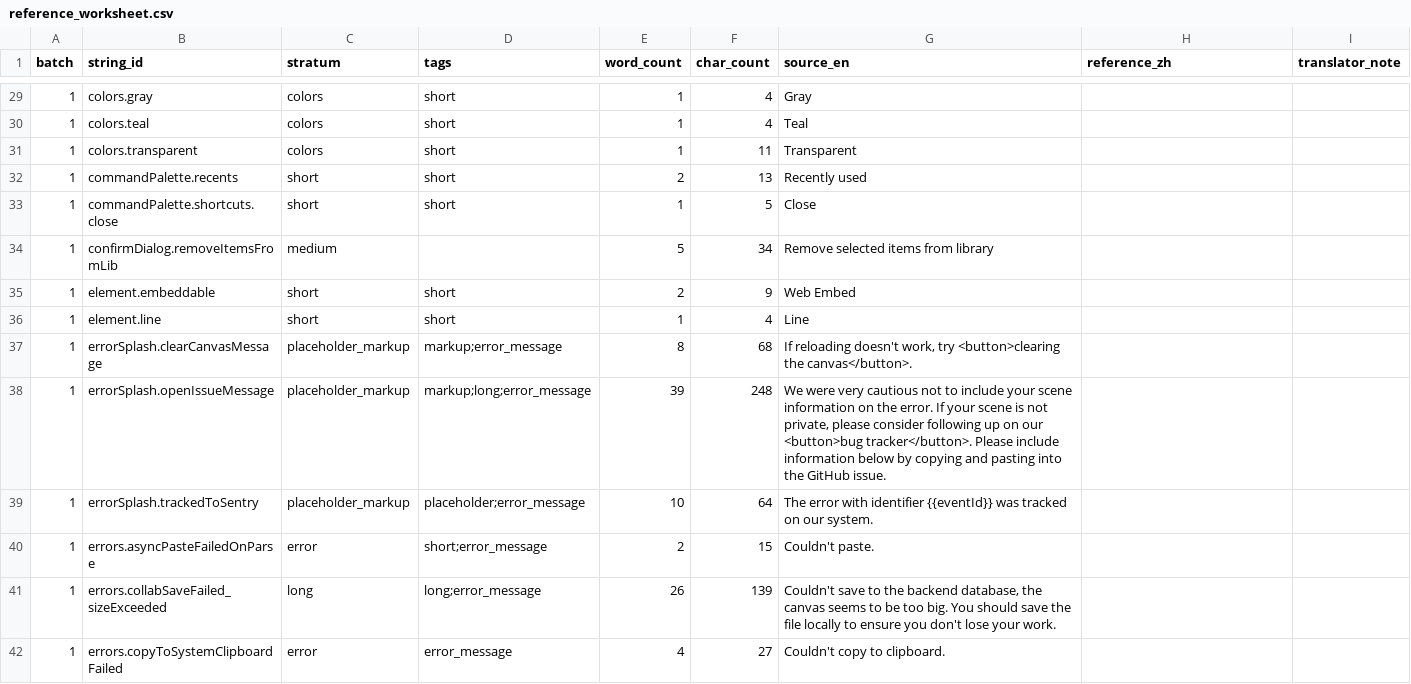
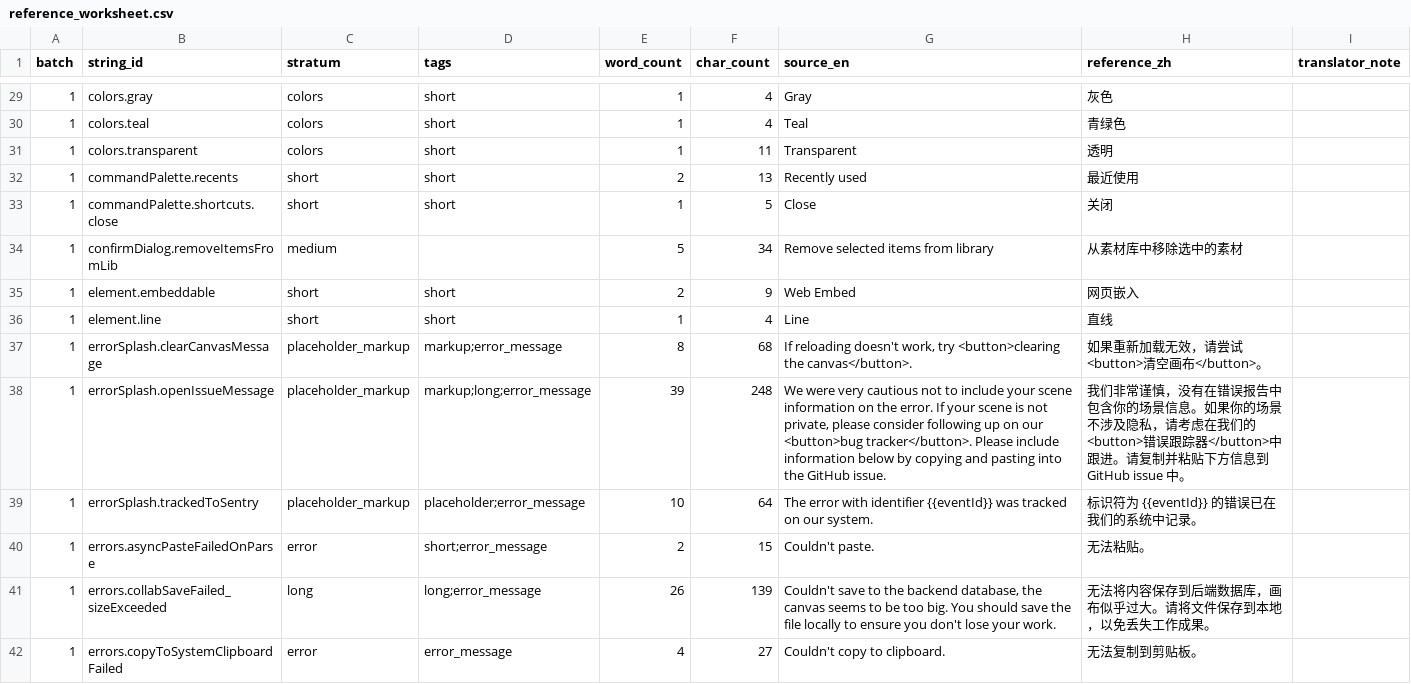
Before and after one commit to ZoeyyFANG/mt-eval-pipeline, a CSV file: data/reference_worksheet.csv, drawn as a sheet; only a part is shown, gaps mark what is left out; the diff covers the shown part only.

```diff
--- a/data/reference_worksheet.csv
+++ b/data/reference_worksheet.csv
@@ -31,14 +33,14 @@
-1,colors.gray,colors,short,1,4,Gray,,
-1,colors.teal,colors,short,1,4,Teal,,
-1,colors.transparent,colors,short,1,11,Transparent,,
-1,commandPalette.recents,short,short,2,13,Recently used,,
-1,commandPalette.shortcuts.close,short,short,1,5,Close,,
-1,confirmDialog.removeItemsFromLib,medium,,5,34,Remove selected items from library,,
-1,element.embeddable,short,short,2,9,Web Embed,,
-1,element.line,short,short,1,4,Line,,
-1,errorSplash.clearCanvasMessage,placeholder_markup,markup;error_message,8,68,"If reloading doesn't work, try <button>clearing the canvas</button>.",,
-1,errorSplash.openIssueMessage,placeholder_markup,markup;long;error_message,39,248,"We were very cautious not to include your scene information on the error. If your scene is not private, please consider following up on our <button>bug tracker</button>. Please include information below by copying and pasting into the GitHub issue.",,
-1,errorSplash.trackedToSentry,placeholder_markup,placeholder;error_message,10,64,The error with identifier {{eventId}} was tracked on our system.,,
-1,errors.asyncPasteFailedOnParse,error,short;error_message,2,15,Couldn't paste.,,
-1,errors.collabSaveFailed_sizeExceeded,long,long;error_message,26,139,"Couldn't save to the backend database, the canvas seems to be too big. You should save the file locally to ensure you don't lose your work.",,
-1,errors.copyToSystemClipboardFailed,error,error_message,4,27,Couldn't copy to clipboard.,,
+1,colors.gray,colors,short,1,4,Gray,灰色,
+1,colors.teal,colors,short,1,4,Teal,青绿色,
+1,colors.transparent,colors,short,1,11,Transparent,透明,
+1,commandPalette.recents,short,short,2,13,Recently used,最近使用,
+1,commandPalette.shortcuts.close,short,short,1,5,Close,关闭,
+1,confirmDialog.removeItemsFromLib,medium,,5,34,Remove selected items from library,从素材库中移除选中的素材,
+1,element.embeddable,short,short,2,9,Web Embed,网页嵌入,
+1,element.line,short,short,1,4,Line,直线,
+1,errorSplash.clearCanvasMessage,placeholder_markup,markup;error_message,8,68,"If reloading doesn't work, try <button>clearing the canvas</button>.",如果重新加载无效，请尝试<button>清空画布</button>。,
+1,errorSplash.openIssueMessage,placeholder_markup,markup;long;error_message,39,248,"We were very cautious not to include your scene information on the error. If your scene is not private, please consider following up on our <button>bug tracker</button>. Please include information below by copying and pasting into the GitHub issue.",我们非常谨慎，没有在错误报告中包含你的场景信息。如果你的场景不涉及隐私，请考虑在我们的<button>错误跟踪器</button>中跟进。请复制并粘贴下方信息到 GitHub issue 中。,
+1,errorSplash.trackedToSentry,placeholder_markup,placeholder;error_message,10,64,The error with identifier {{eventId}} was tracked on our system.,标识符为 {{eventId}} 的错误已在我们的系统中记录。,
+1,errors.asyncPasteFailedOnParse,error,short;error_message,2,15,Couldn't paste.,无法粘贴。,
+1,errors.collabSaveFailed_sizeExceeded,long,long;error_message,26,139,"Couldn't save to the backend database, the canvas seems to be too big. You should save the file locally to ensure you don't lose your work.",无法将内容保存到后端数据库，画布似乎过大。请将文件保存到本地，以免丢失工作成果。,
+1,errors.copyToSystemClipboardFailed,error,error_message,4,27,Couldn't copy to clipboard.,无法复制到剪贴板。,
```
Also changed, not shown: 106 edited cells elsewhere in this file, data/exports/source_strings.csv, 48 other files.
